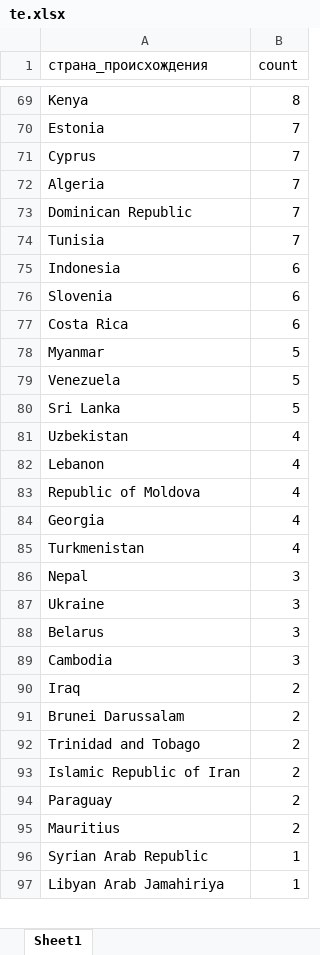
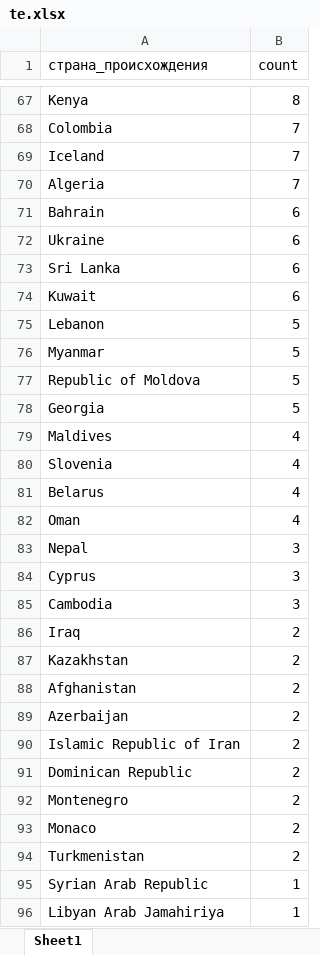
Before and after one commit to MishchenkoDenis/-opensky-tracker, an Excel workbook: te.xlsx, sheet Sheet1, drawn as a sheet; only a part is shown, gaps mark what is left out; values as stored, in another font and other column widths than the file's, no borders; removed rows and columns are numbered as before the commit, all else as after; the diff covers the shown part only; the diff names each change by its address in the sheet, - before the commit and + after, or states it on an @@ line.

```diff
--- a/te.xlsx (sheet Sheet1)
+++ b/te.xlsx (sheet Sheet1)
-A68 (страна_происхождения): Estonia
+A68 (страна_происхождения): Colombia
-A69 (страна_происхождения): Cyprus
+A69 (страна_происхождения): Iceland
-row 73: Dominican Republic | 7
-row 74: Tunisia | 7
+row 71: Bahrain | 6
-A72 (страна_происхождения): Indonesia
+A72 (страна_происхождения): Ukraine
-A73 (страна_происхождения): Slovenia
+A73 (страна_происхождения): Sri Lanka
-A74 (страна_происхождения): Costa Rica
+A74 (страна_происхождения): Kuwait
+row 75: Lebanon | 5
-row 79: Venezuela | 5
-row 80: Sri Lanka | 5
-row 81: Uzbekistan | 4
-row 82: Lebanon | 4
-B77:B78 (count): 4
+B77:B78 (count): 5
+row 79: Maldives | 4
+row 80: Slovenia | 4
-A81 (страна_происхождения): Turkmenistan
+A81 (страна_происхождения): Belarus
+row 82: Oman | 4
-row 87: Ukraine | 3
-A84 (страна_происхождения): Belarus
+A84 (страна_происхождения): Cyprus
-A87 (страна_происхождения): Brunei Darussalam
+A87 (страна_происхождения): Kazakhstan
+row 88: Afghanistan | 2
-A89 (страна_происхождения): Trinidad and Tobago
+A89 (страна_происхождения): Azerbaijan
+row 91: Dominican Republic | 2
-A92 (страна_происхождения): Paraguay
+A92 (страна_происхождения): Montenegro
+row 93: Monaco | 2
-A94 (страна_происхождения): Mauritius
+A94 (страна_происхождения): Turkmenistan
```
Also changed, not shown: 37 added rows, 39 removed rows and 34 edited cells elsewhere in this sheet, 2 other files.
